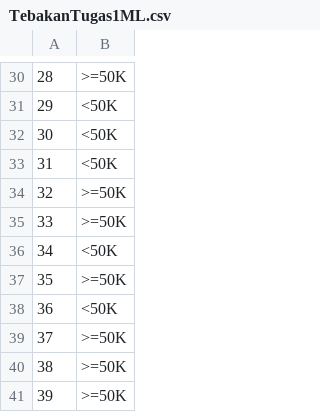
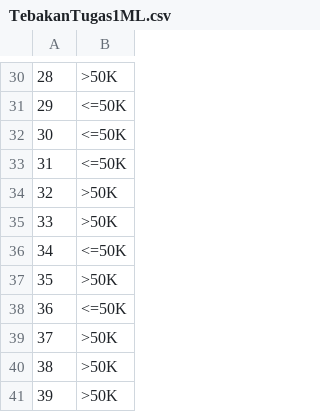
Before and after one commit to BilaArta/Naive-Bayes, a CSV file: TebakanTugas1ML.csv, drawn as a sheet; only a part is shown, gaps mark what is left out; the diff covers the shown part only.

```diff
--- a/TebakanTugas1ML.csv
+++ b/TebakanTugas1ML.csv
@@ -30,12 +30,12 @@
-28,>=50K
-29,<50K
-30,<50K
-31,<50K
-32,>=50K
-33,>=50K
-34,<50K
-35,>=50K
-36,<50K
-37,>=50K
-38,>=50K
-39,>=50K
+28,>50K
+29,<=50K
+30,<=50K
+31,<=50K
+32,>50K
+33,>50K
+34,<=50K
+35,>50K
+36,<=50K
+37,>50K
+38,>50K
+39,>50K
```
Also changed, not shown: 28 edited cells elsewhere in this file, 1 other file.
